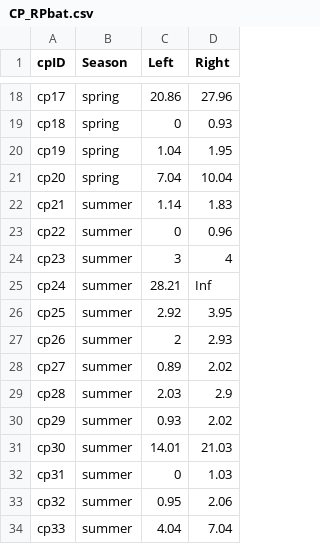
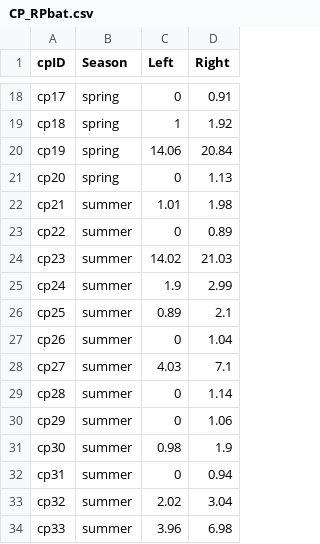
Before and after one commit to ddalthorp/GenEst, a CSV file: inst/extdata/wind_RPbat/CP_RPbat.csv, drawn as a sheet; only a part is shown, gaps mark what is left out; the diff covers the shown part only.

```diff
--- a/inst/extdata/wind_RPbat/CP_RPbat.csv
+++ b/inst/extdata/wind_RPbat/CP_RPbat.csv
@@ -18,17 +18,17 @@
-"cp17","spring",20.86,27.96
-"cp18","spring",0,0.93
-"cp19","spring",1.04,1.95
-"cp20","spring",7.04,10.04
-"cp21","summer",1.14,1.83
-"cp22","summer",0,0.96
-"cp23","summer",3,4
-"cp24","summer",28.21,Inf
-"cp25","summer",2.92,3.95
-"cp26","summer",2,2.93
-"cp27","summer",0.89,2.02
-"cp28","summer",2.03,2.9
-"cp29","summer",0.93,2.02
-"cp30","summer",14.01,21.03
-"cp31","summer",0,1.03
-"cp32","summer",0.95,2.06
-"cp33","summer",4.04,7.04
+"cp17","spring",0,0.91
+"cp18","spring",1,1.92
+"cp19","spring",14.06,20.84
+"cp20","spring",0,1.13
+"cp21","summer",1.01,1.98
+"cp22","summer",0,0.89
+"cp23","summer",14.02,21.03
+"cp24","summer",1.9,2.99
+"cp25","summer",0.89,2.1
+"cp26","summer",0,1.04
+"cp27","summer",4.03,7.1
+"cp28","summer",0,1.14
+"cp29","summer",0,1.06
+"cp30","summer",0.98,1.9
+"cp31","summer",0,0.94
+"cp32","summer",2.02,3.04
+"cp33","summer",3.96,6.98
```
Also changed, not shown: 84 edited cells elsewhere in this file, inst/extdata/wind_RPbat/SE_RPbat.csv, 1 other file.
